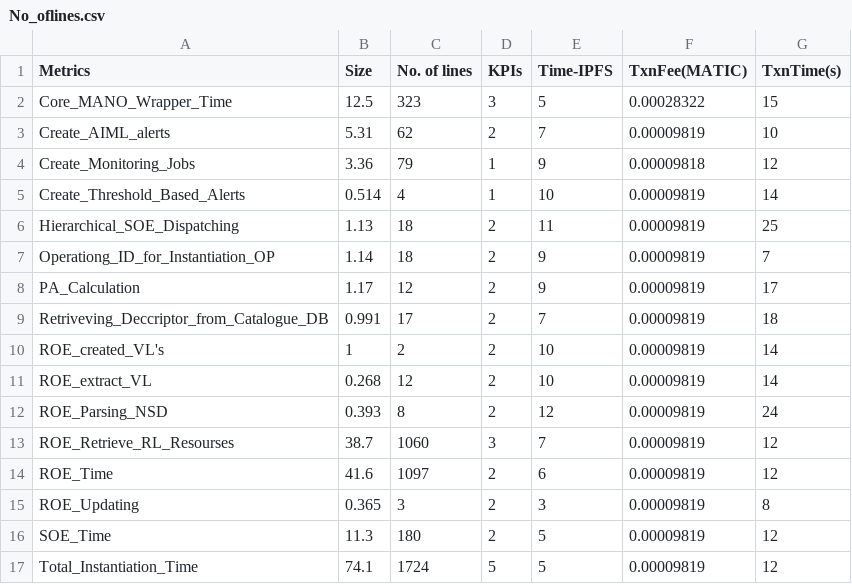
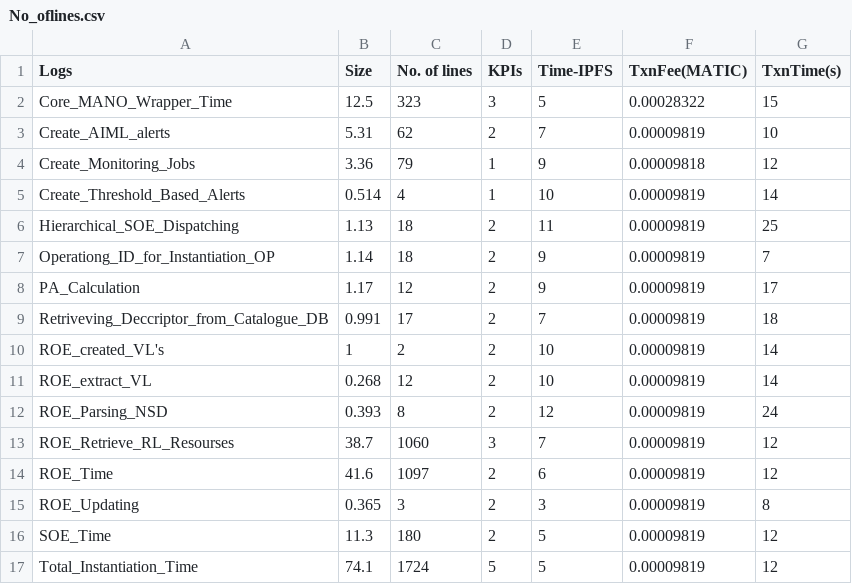
Before and after one commit to farhanajaved/Chainlink-for-SLA-Managment, a CSV file: Datasets/No_oflines.csv, drawn as a sheet.

Commit message:
Update No_oflines.csv

```diff
--- a/Datasets/No_oflines.csv
+++ b/Datasets/No_oflines.csv
@@ -1,2 +1,2 @@
-Metrics,Size,No. of lines,KPIs,Time-IPFS,TxnFee(MATIC),TxnTime(s)
+Logs,Size,No. of lines,KPIs,Time-IPFS,TxnFee(MATIC),TxnTime(s)
 Core_MANO_Wrapper_Time,12.5,323,3,5,0.00028322,15
```
